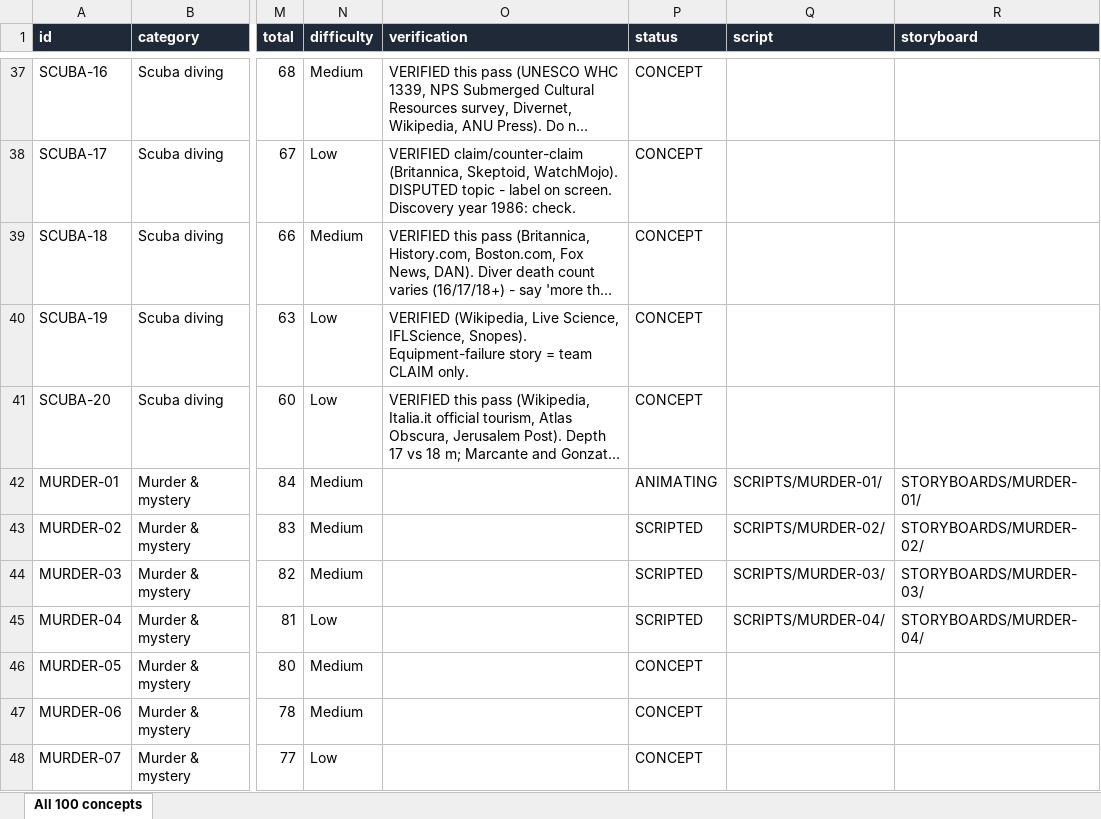
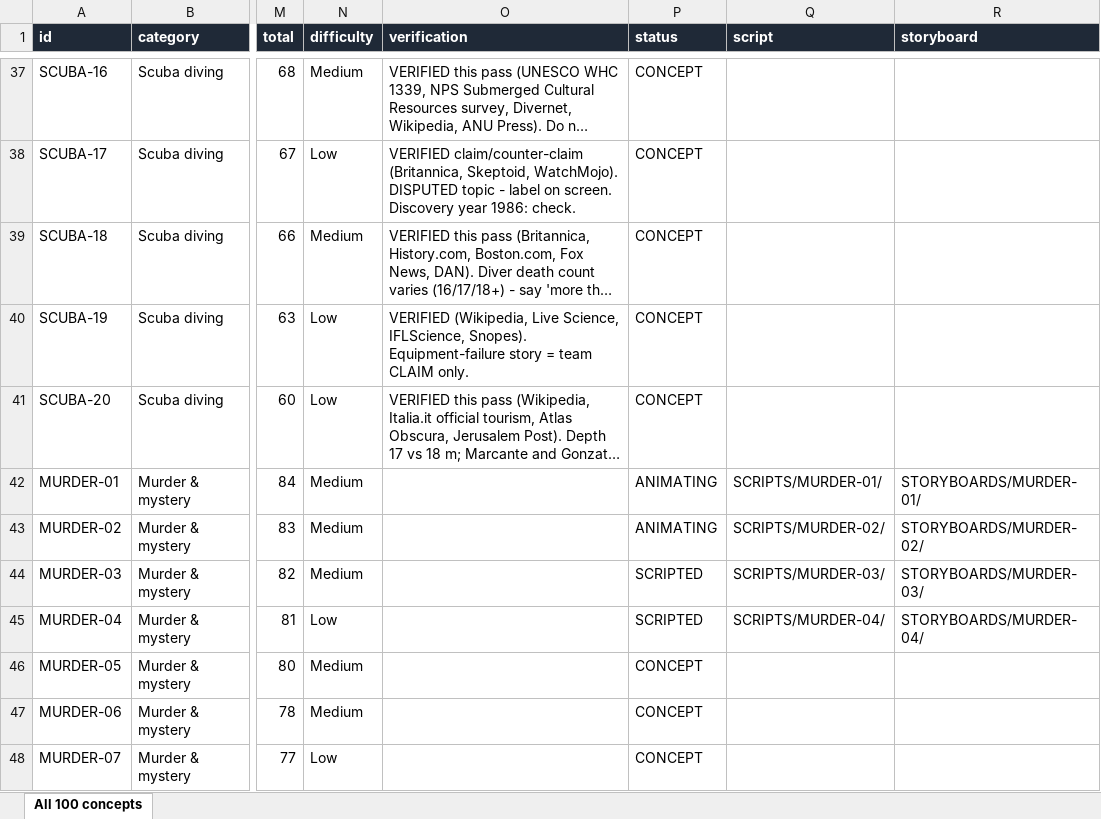
Before and after one commit to ahakri/ngl, an Excel workbook: YOUTUBE_ANIMATION_STUDIO/PROJECT_TRACKER/MASTER_SPREADSHEET.xlsx, sheet All 100 concepts, drawn as a sheet; only a part is shown, gaps mark what is left out; long unchanged cells end in …; values as stored, in another font and other column widths than the file's, no borders; the diff names each change by its address in the sheet, - before the commit and + after, or states it on an @@ line.

```diff
--- a/YOUTUBE_ANIMATION_STUDIO/PROJECT_TRACKER/MASTER_SPREADSHEET.xlsx (sheet All 100 concepts)
+++ b/YOUTUBE_ANIMATION_STUDIO/PROJECT_TRACKER/MASTER_SPREADSHEET.xlsx (sheet All 100 concepts)
-P43 (status): SCRIPTED
+P43 (status): ANIMATING
```
Also changed, not shown: 18 other files.
